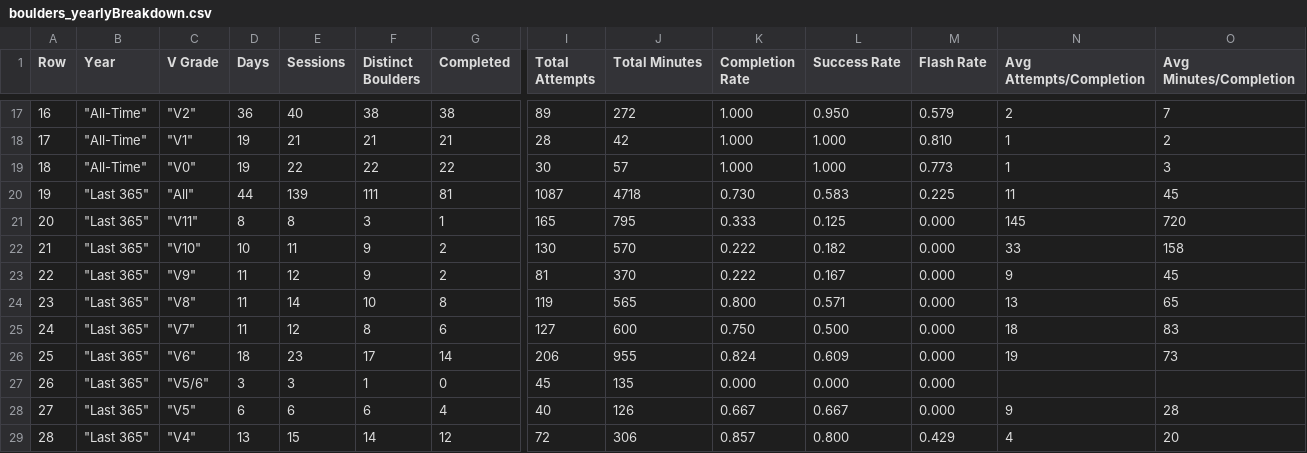
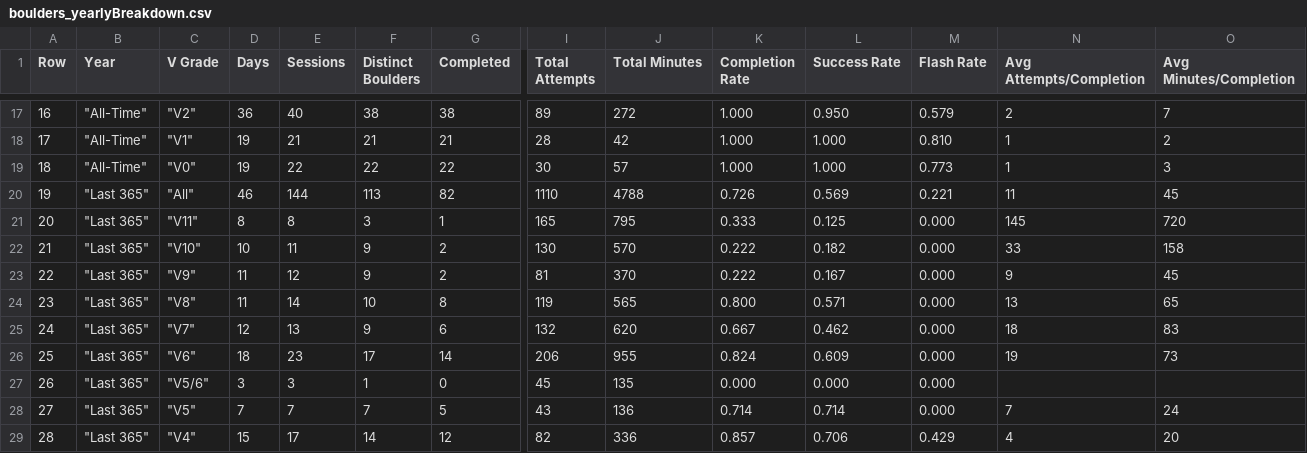
Before and after one commit to Connor-R/connor-r.github.io, a CSV file: csvs/boulders_yearlyBreakdown.csv, drawn as a sheet; only a part is shown, gaps mark what is left out; the diff covers the shown part only; the diff names each change by its address in the sheet, - before the commit and + after, or states it on an @@ line.

```diff
--- a/csvs/boulders_yearlyBreakdown.csv
+++ b/csvs/boulders_yearlyBreakdown.csv
-D20 (Days): 44
+D20 (Days): 46
-E20 (Sessions): 139
+E20 (Sessions): 144
-F20 (Distinct Boulders): 111
+F20 (Distinct Boulders): 113
-G20 (Completed): 81
+G20 (Completed): 82
-I20 (Total Attempts): 1087
+I20 (Total Attempts): 1110
-J20 (Total Minutes): 4718
+J20 (Total Minutes): 4788
-K20 (Completion Rate): 0.730
+K20 (Completion Rate): 0.726
-L20 (Success Rate): 0.583
+L20 (Success Rate): 0.569
-M20 (Flash Rate): 0.225
+M20 (Flash Rate): 0.221
-D25 (Days): 11
+D25 (Days): 12
-E25 (Sessions): 12
+E25 (Sessions): 13
-F25 (Distinct Boulders): 8
+F25 (Distinct Boulders): 9
-I25 (Total Attempts): 127
+I25 (Total Attempts): 132
-J25 (Total Minutes): 600
+J25 (Total Minutes): 620
-K25 (Completion Rate): 0.750
+K25 (Completion Rate): 0.667
-L25 (Success Rate): 0.500
+L25 (Success Rate): 0.462
-D28 (Days): 6
+D28 (Days): 7
-E28 (Sessions): 6
+E28 (Sessions): 7
-F28 (Distinct Boulders): 6
+F28 (Distinct Boulders): 7
-G28 (Completed): 4
+G28 (Completed): 5
-I28 (Total Attempts): 40
+I28 (Total Attempts): 43
-J28 (Total Minutes): 126
+J28 (Total Minutes): 136
-K28 (Completion Rate): 0.667
+K28 (Completion Rate): 0.714
-L28 (Success Rate): 0.667
+L28 (Success Rate): 0.714
-N28 (Avg Attempts/Completion): 9
+N28 (Avg Attempts/Completion): 7
-O28 (Avg Minutes/Completion): 28
+O28 (Avg Minutes/Completion): 24
-D29 (Days): 13
+D29 (Days): 15
-E29 (Sessions): 15
+E29 (Sessions): 17
-I29 (Total Attempts): 72
+I29 (Total Attempts): 82
-J29 (Total Minutes): 306
+J29 (Total Minutes): 336
-L29 (Success Rate): 0.800
+L29 (Success Rate): 0.706
```
Also changed, not shown: 72 edited cells elsewhere in this file, csvs/boulders_completed.csv, csvs/boulders_returnInterest.csv, 4 other files.
